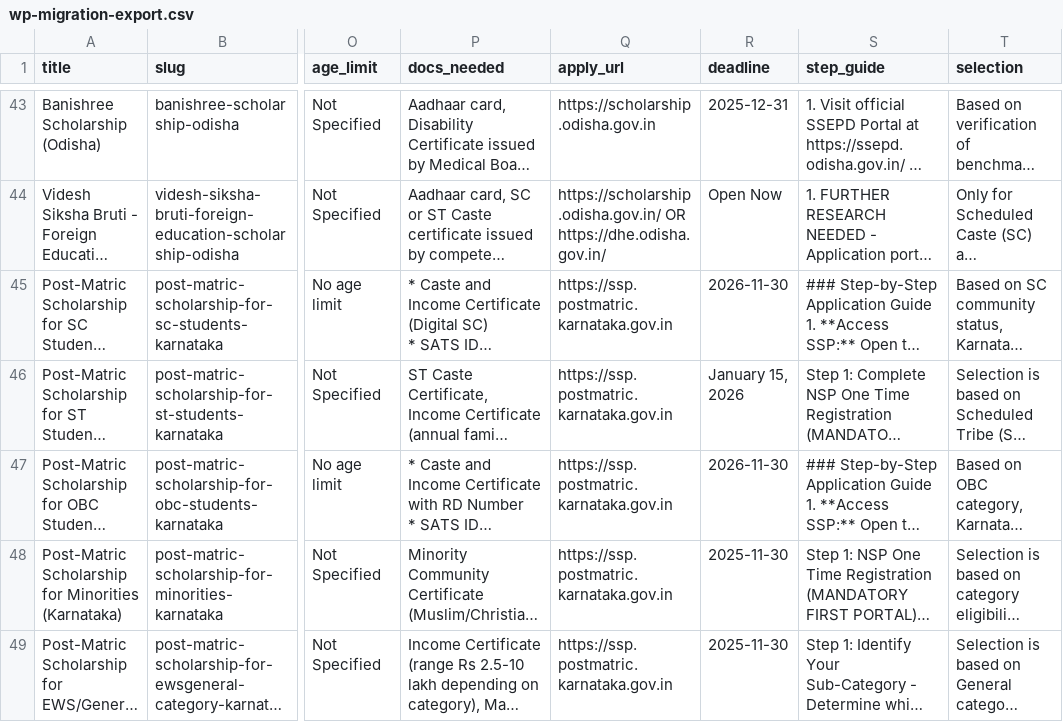
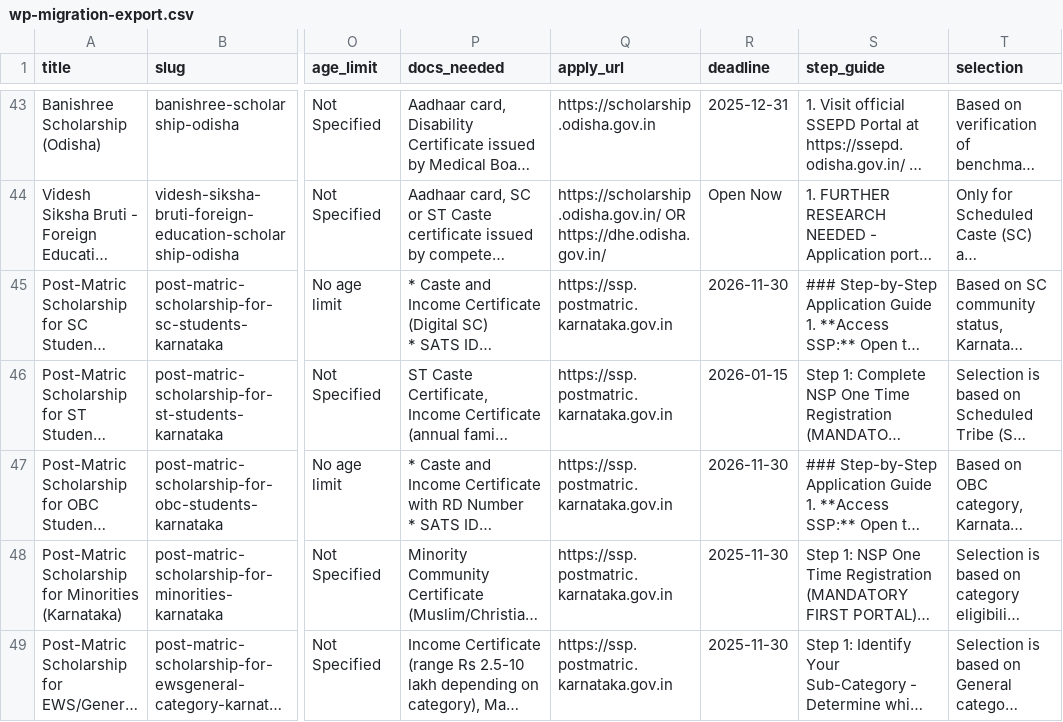
Before and after one commit to bizmantra/india-scholarships, a CSV file: scholarship-app/data/wp-migration-export.csv, drawn as a sheet; only a part is shown, gaps mark what is left out; long unchanged cells end in …; the diff covers the shown part only; the diff names each change by its address in the sheet, - before the commit and + after, or states it on an @@ line.

```diff
--- a/scholarship-app/data/wp-migration-export.csv
+++ b/scholarship-app/data/wp-migration-export.csv
-R46 (deadline): January 15, 2026
+R46 (deadline): 2026-01-15
```
Also changed, not shown: 3 edited cells elsewhere in this file, scholarship-app/data/content-quality-audit.csv, 2 other files.
